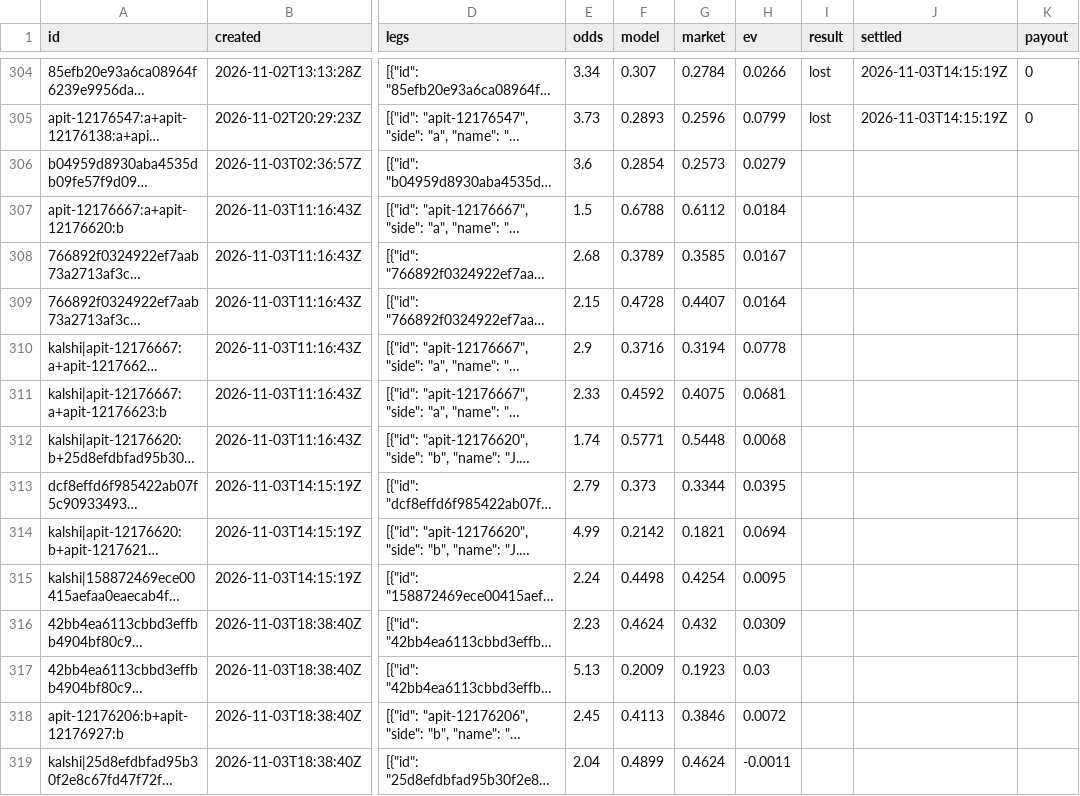
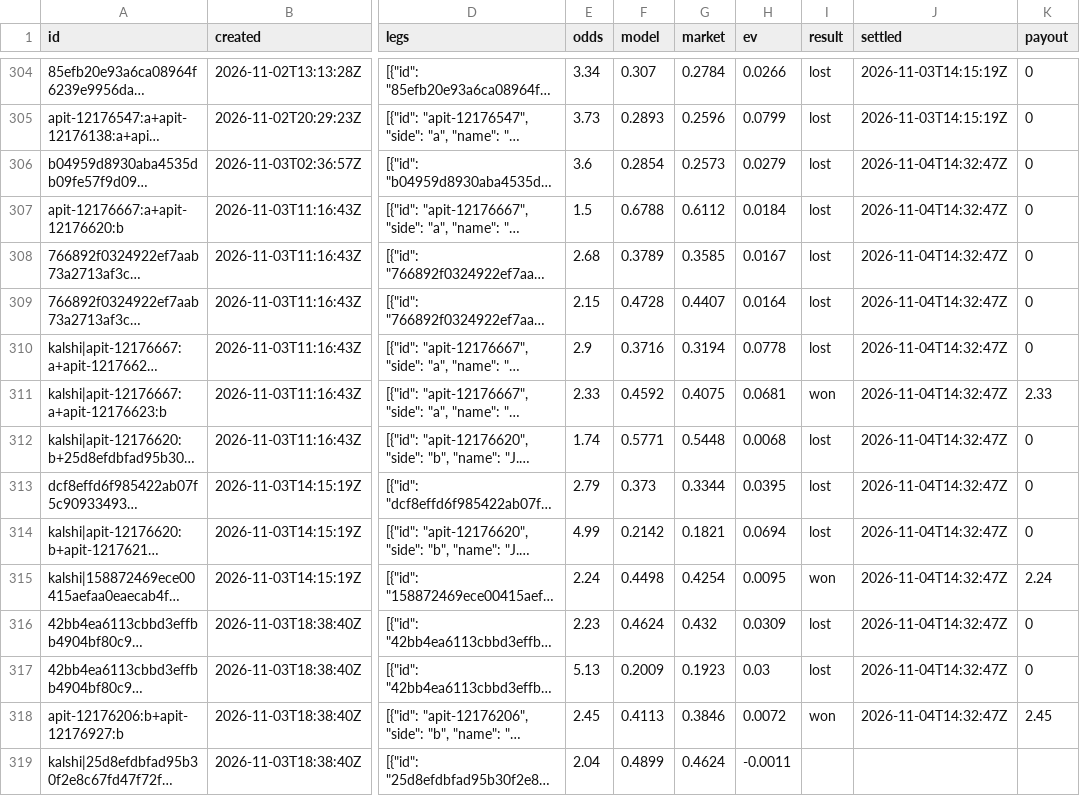
Before and after one commit to MoussaK1379/tennis-odds-engine, a CSV file: history/parlays.csv, drawn as a sheet; only a part is shown, gaps mark what is left out; long unchanged cells end in …; the diff covers the shown part only; the diff names each change by its address in the sheet, - before the commit and + after, or states it on an @@ line.

```diff
--- a/history/parlays.csv
+++ b/history/parlays.csv
-I306:I310 (result): (empty)
+I306:I310 (result): lost
-J306:J318 (settled): (empty)
+J306:J318 (settled): 2026-11-04T14:32:47Z
-K306:K310 (payout): (empty)
+K306:K310 (payout): 0
-I311 (result): (empty)
+I311 (result): won
-K311 (payout): (empty)
+K311 (payout): 2.33
-I312:I314 (result): (empty)
+I312:I314 (result): lost
-K312:K314 (payout): (empty)
+K312:K314 (payout): 0
-I315 (result): (empty)
+I315 (result): won
-K315 (payout): (empty)
+K315 (payout): 2.24
-I316:I317 (result): (empty)
+I316:I317 (result): lost
-K316:K317 (payout): (empty)
+K316:K317 (payout): 0
-I318 (result): (empty)
+I318 (result): won
-K318 (payout): (empty)
+K318 (payout): 2.45
```
Also changed, not shown: 6 added rows and 24 edited cells elsewhere in this file, history/predictions.csv, 4 other files.
